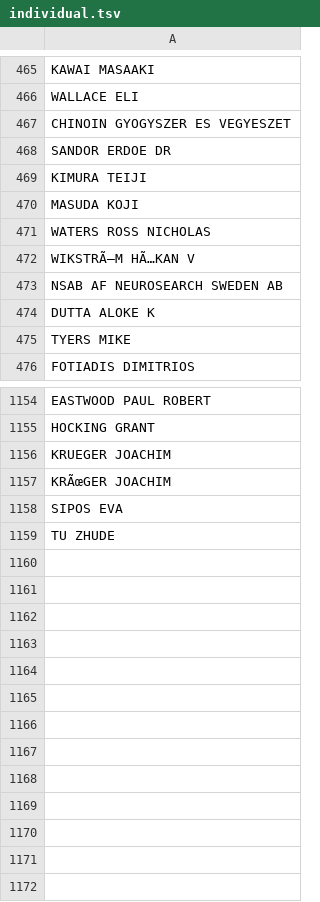
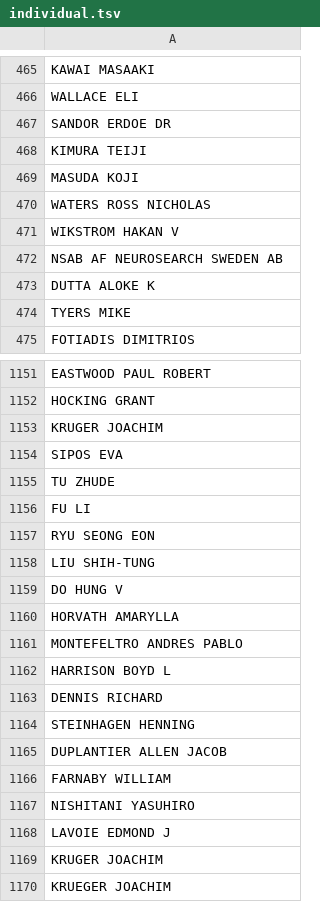
Before and after one commit to Fraunhofer-ITMP/Pharmaceutical-patent-landscaping, a TSV file: data/mapper/assignee/individual.tsv, drawn as a sheet; only a part is shown, gaps mark what is left out; the diff covers the shown part only.

```diff
--- a/data/mapper/assignee/individual.tsv
+++ b/data/mapper/assignee/individual.tsv
@@ -466,3 +466,2 @@ KAWAI MASAAKI
 WALLACE ELI
-CHINOIN GYOGYSZER ES VEGYESZET
 SANDOR ERDOE DR
@@ -471,3 +470,3 @@ MASUDA KOJI
 WATERS ROSS NICHOLAS
-WIKSTRÃ–M HÃ…KAN V
+WIKSTROM HAKAN V
 NSAB AF NEUROSEARCH SWEDEN AB
@@ -1155,5 +1152,19 @@ EASTWOOD PAUL ROBERT
 HOCKING GRANT
-KRUEGER JOACHIM
-KRÃœGER JOACHIM
+KRUGER JOACHIM
 SIPOS EVA
 TU ZHUDE
+FU LI
+RYU SEONG EON
+LIU SHIH-TUNG
+DO HUNG V
+HORVATH AMARYLLA
+MONTEFELTRO ANDRES PABLO
+HARRISON BOYD L
+DENNIS RICHARD
+STEINHAGEN HENNING
+DUPLANTIER ALLEN JACOB
+FARNABY WILLIAM
+NISHITANI YASUHIRO
+LAVOIE EDMOND J
+KRUGER JOACHIM
+KRUEGER JOACHIM
```
Also changed, not shown: 2 removed rows and 7 edited cells elsewhere in this file, data/mapper/assignee/acquired.tsv, data/mapper/assignee/organization.tsv.
